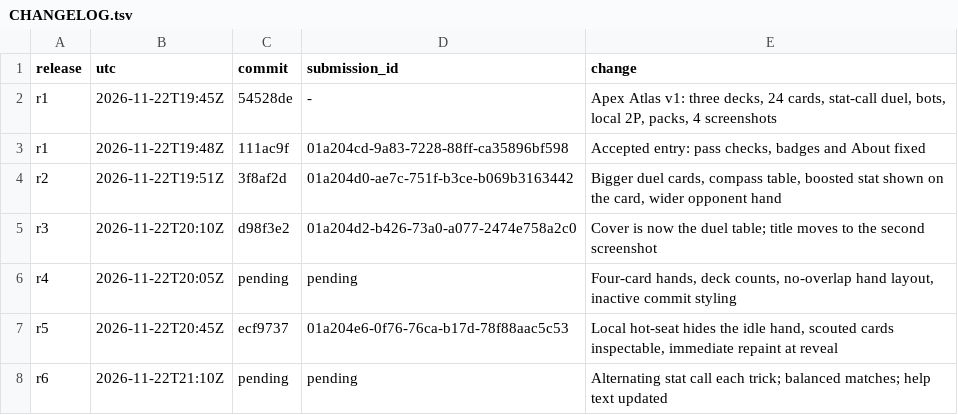
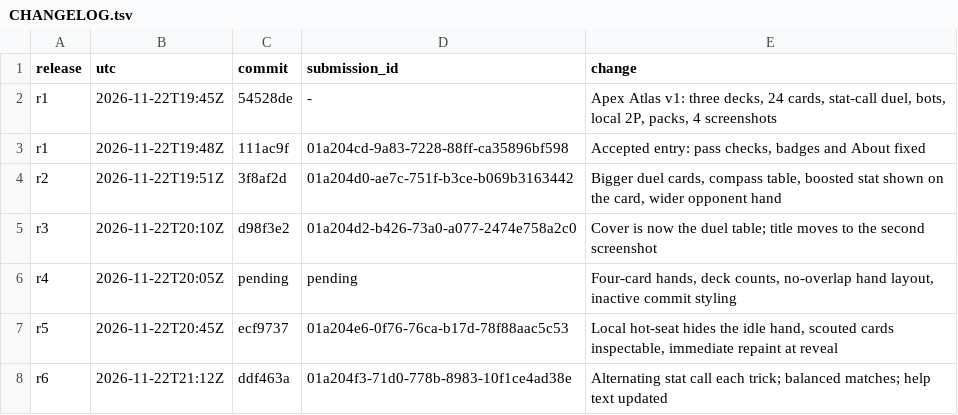
Before and after one commit to trolloks/trolloks-apex-atlas, a TSV file: CHANGELOG.tsv, drawn as a sheet.

Commit message:
Record v6 receipt

```diff
--- a/CHANGELOG.tsv
+++ b/CHANGELOG.tsv
@@ -7,2 +7,2 @@ r4	2026-11-22T20:05Z	pending	pending	Four-card hands, deck counts, no-overlap ha
 r5	2026-11-22T20:45Z	ecf9737	01a204e6-0f76-76ca-b17d-78f88aac5c53	Local hot-seat hides the idle hand, scouted cards inspectable, immediate repaint at reveal
-r6	2026-11-22T21:10Z	pending	pending	Alternating stat call each trick; balanced matches; help text updated
+r6	2026-11-22T21:12Z	ddf463a	01a204f3-71d0-778b-8983-10f1ce4ad38e	Alternating stat call each trick; balanced matches; help text updated
```
